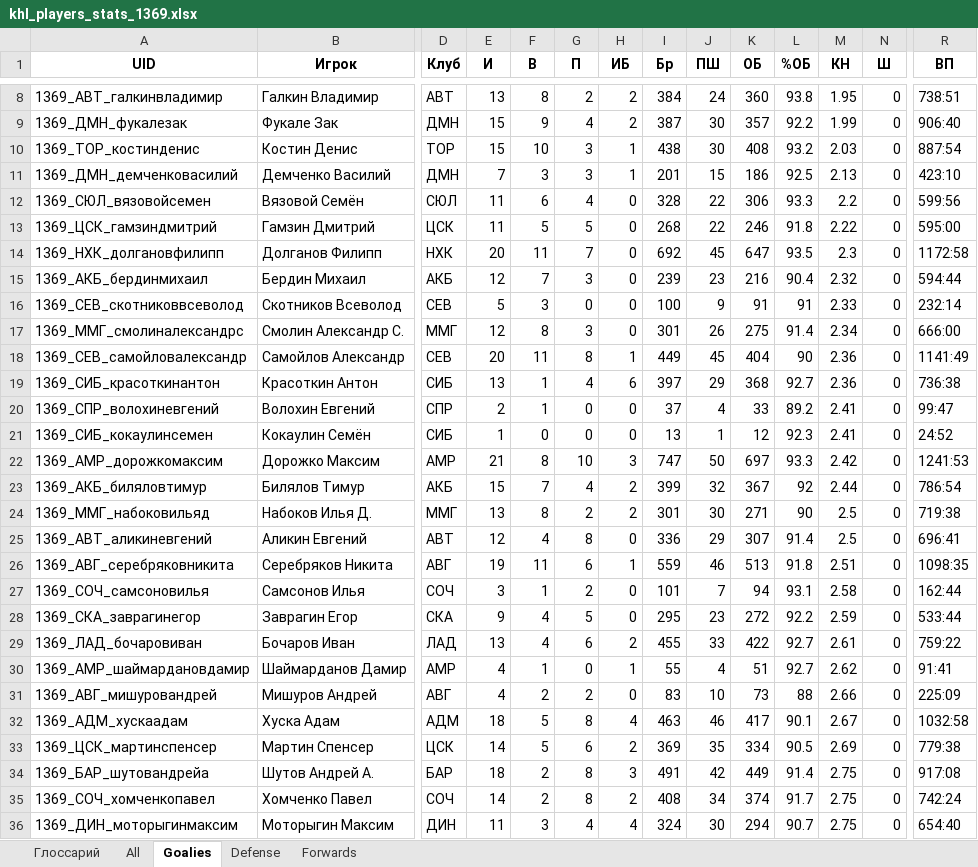
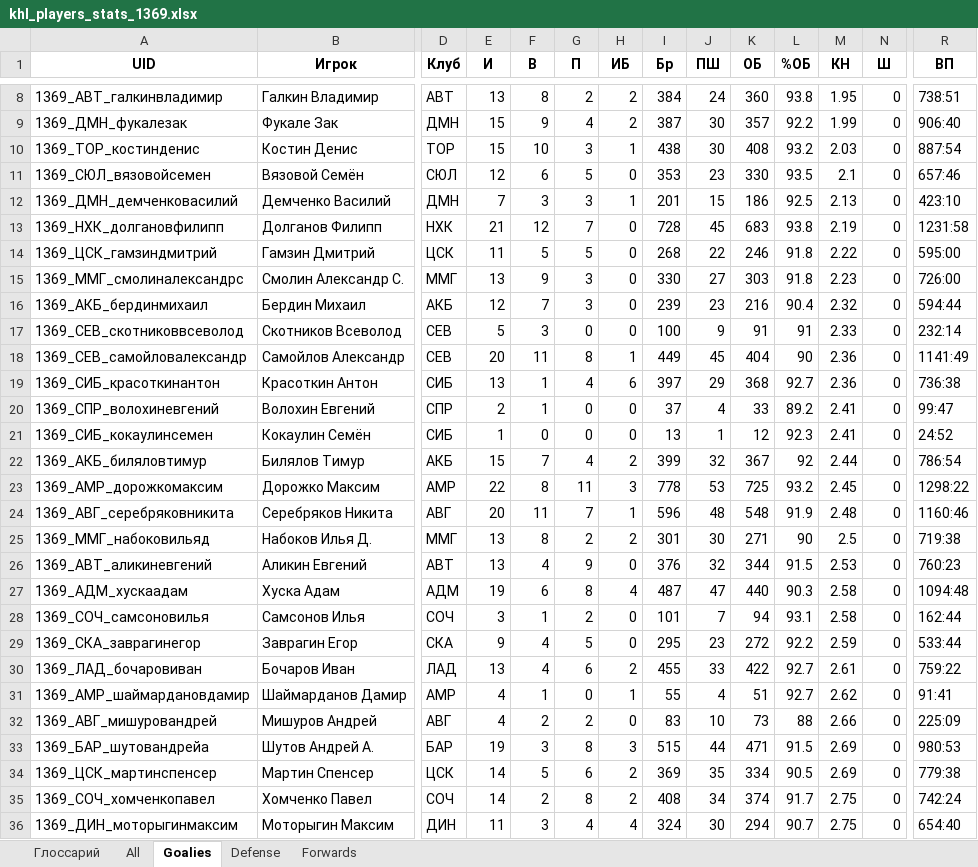
Before and after one commit to GG-Andrew/khl-cloud-results, an Excel workbook: khl/khl_players_stats_1369.xlsx, sheet Goalies, drawn as a sheet; only a part is shown, gaps mark what is left out; values as stored, in another font and other column widths than the file's, no borders; removed rows and columns are numbered as before the commit, all else as after; rows hold the shown columns only; the diff names each change by its address in the sheet, - before the commit and + after, or states it on an @@ line.

```diff
--- a/khl/khl_players_stats_1369.xlsx (sheet Goalies)
+++ b/khl/khl_players_stats_1369.xlsx (sheet Goalies)
+row 11: 1369_СЮЛ_вязовойсемен | Вязовой Семён | СЮЛ | 12 | 6 | 5 | 0 | 353 | 23 | 330 | 93.5 | 2.1 | 0 | 657:46
-row 12: 1369_СЮЛ_вязовойсемен | Вязовой Семён | СЮЛ | 11 | 6 | 4 | 0 | 328 | 22 | 306 | 93.3 | 2.2 | 0 | 599:56
+row 13: 1369_НХК_долгановфилипп | Долганов Филипп | НХК | 21 | 12 | 7 | 0 | 728 | 45 | 683 | 93.8 | 2.19 | 0 | 1231:58
-row 14: 1369_НХК_долгановфилипп | Долганов Филипп | НХК | 20 | 11 | 7 | 0 | 692 | 45 | 647 | 93.5 | 2.3 | 0 | 1172:58
+row 15: 1369_ММГ_смолиналександрс | Смолин Александр С. | ММГ | 13 | 9 | 3 | 0 | 330 | 27 | 303 | 91.8 | 2.23 | 0 | 726:00
-row 17: 1369_ММГ_смолиналександрс | Смолин Александр С. | ММГ | 12 | 8 | 3 | 0 | 301 | 26 | 275 | 91.4 | 2.34 | 0 | 666:00
-row 22: 1369_АМР_дорожкомаксим | Дорожко Максим | АМР | 21 | 8 | 10 | 3 | 747 | 50 | 697 | 93.3 | 2.42 | 0 | 1241:53
+row 23: 1369_АМР_дорожкомаксим | Дорожко Максим | АМР | 22 | 8 | 11 | 3 | 778 | 53 | 725 | 93.2 | 2.45 | 0 | 1298:22
+row 24: 1369_АВГ_серебряковникита | Серебряков Никита | АВГ | 20 | 11 | 7 | 1 | 596 | 48 | 548 | 91.9 | 2.48 | 0 | 1160:46
-E26 (И): 12
+E26 (И): 13
-G26 (П): 8
+G26 (П): 9
-I26 (Бр): 336
+I26 (Бр): 376
-J26 (ПШ): 29
+J26 (ПШ): 32
-K26 (ОБ): 307
+K26 (ОБ): 344
-L26 (%ОБ): 91.4
+L26 (%ОБ): 91.5
-M26 (КН): 2.5
+M26 (КН): 2.53
-R26 (ВП): 696:41
+R26 (ВП): 760:23
-row 26: 1369_АВГ_серебряковникита | Серебряков Никита | АВГ | 19 | 11 | 6 | 1 | 559 | 46 | 513 | 91.8 | 2.51 | 0 | 1098:35
+row 27: 1369_АДМ_хускаадам | Хуска Адам | АДМ | 19 | 6 | 8 | 4 | 487 | 47 | 440 | 90.3 | 2.58 | 0 | 1094:48
-row 32: 1369_АДМ_хускаадам | Хуска Адам | АДМ | 18 | 5 | 8 | 4 | 463 | 46 | 417 | 90.1 | 2.67 | 0 | 1032:58
+row 33: 1369_БАР_шутовандрейа | Шутов Андрей А. | БАР | 19 | 3 | 8 | 3 | 515 | 44 | 471 | 91.5 | 2.69 | 0 | 980:53
-row 34: 1369_БАР_шутовандрейа | Шутов Андрей А. | БАР | 18 | 2 | 8 | 3 | 491 | 42 | 449 | 91.4 | 2.75 | 0 | 917:08
```
Also changed, not shown: sheet All, sheet Forwards, sheet Defense, khl/Form-5_Games_actaul.xlsx, khl/Injuries_Master_Clubs.xlsx, 6 other files.
